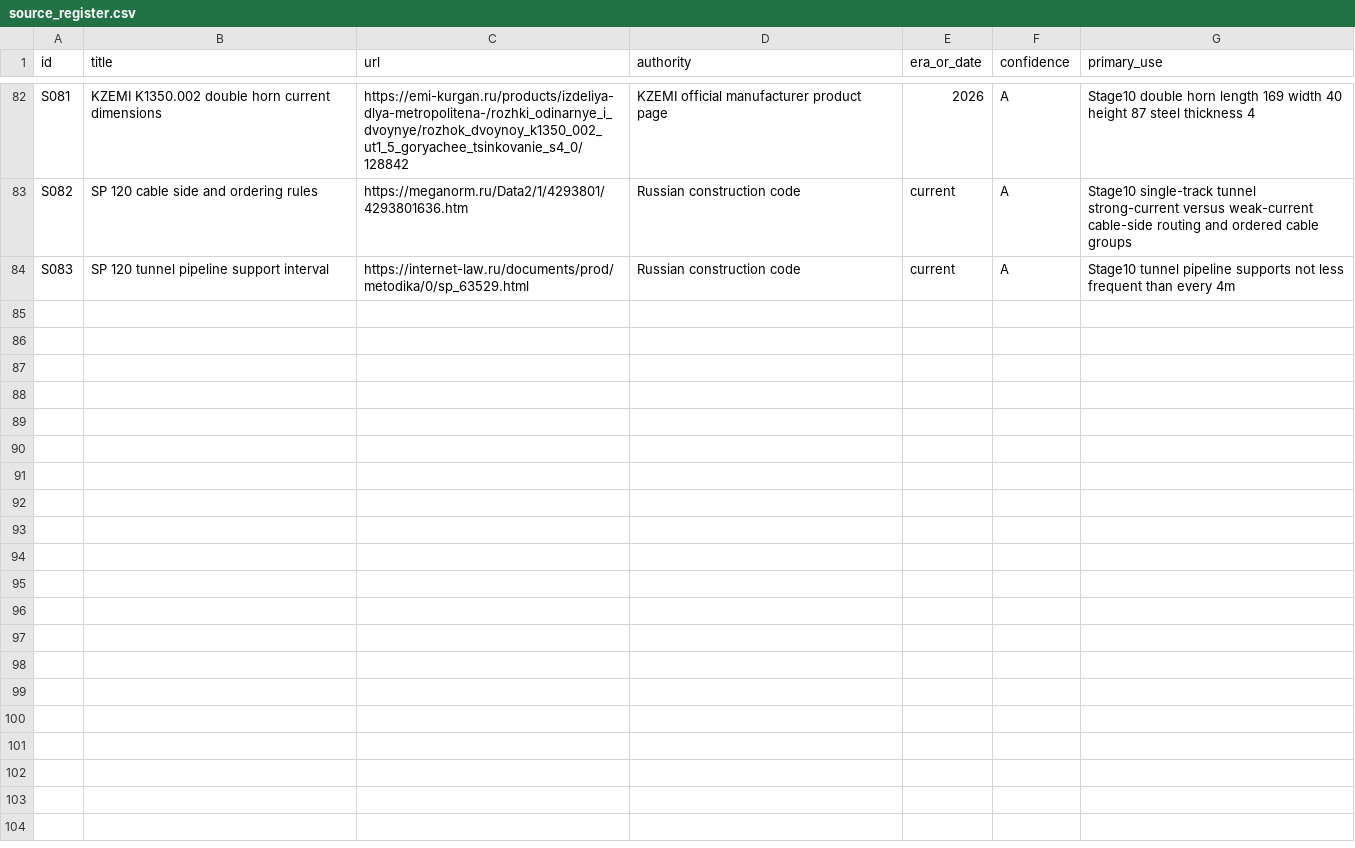
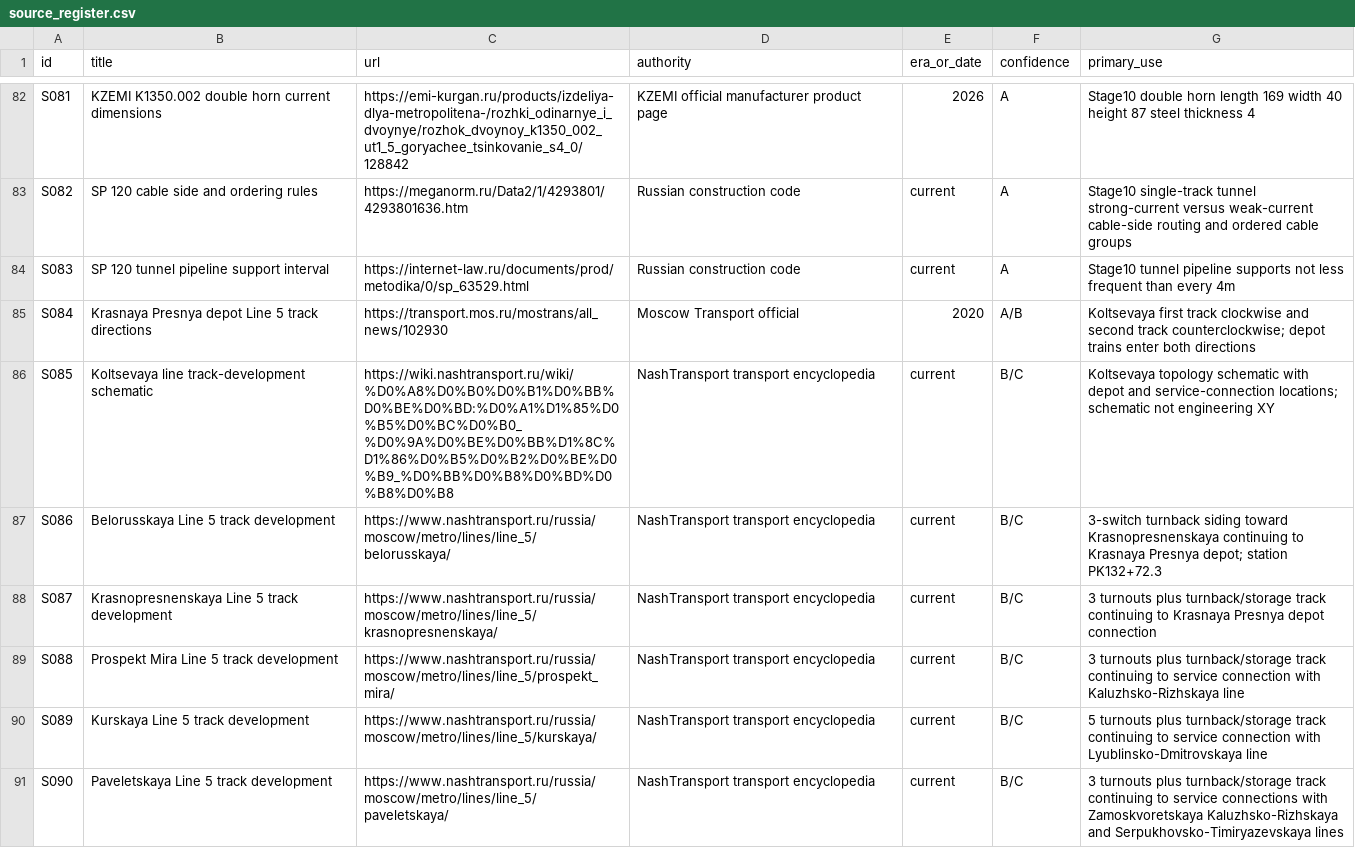
Before and after one commit to kxsxlxv/Tunnel_PCG, a CSV file: research/moscow_metro_tunnels/data/source_register.csv, drawn as a sheet; only a part is shown, gaps mark what is left out; the diff covers the shown part only.

Commit message:
Register Koltsevaya topology turnout and junction sources

```diff
--- a/research/moscow_metro_tunnels/data/source_register.csv
+++ b/research/moscow_metro_tunnels/data/source_register.csv
@@ -84 +84,8 @@ S082,SP 120 cable side and ordering rules,https://meganorm.ru/Data2/1/4293801/42
 S083,SP 120 tunnel pipeline support interval,https://internet-law.ru/documents/prod/metodika/0/sp_63529.html,Russian construction code,current,A,Stage10 tunnel pipeline supports not less frequent than every 4m
+S084,Krasnaya Presnya depot Line 5 track directions,https://transport.mos.ru/mostrans/all_news/102930,Moscow Transport official,2020,A/B,Koltsevaya first track clockwise and second track counterclockwise; depot trains enter both directions
+S085,Koltsevaya line track-development schematic,https://wiki.nashtransport.ru/wiki/%D0%A8%D0%B0%D0%B1%D0%BB%D0%BE%D0%BD:%D0%A1%D1%85%D0%B5%D0%BC%D0%B0_%D0%9A%D0%BE%D0%BB%D1%8C%D1%86%D0%B5%D0%B2%D0%BE%D0%B9_%D0%BB%D0%B8%D0%BD%D0%B8%D0%B8,NashTransport transport encyclopedia,current,B/C,Koltsevaya topology schematic with depot and service-connection locations; schematic not engineering XY
+S086,Belorusskaya Line 5 track development,https://www.nashtransport.ru/russia/moscow/metro/lines/line_5/belorusskaya/,NashTransport transport encyclopedia,current,B/C,3-switch turnback siding toward Krasnopresnenskaya continuing to Krasnaya Presnya depot; station PK132+72.3
+S087,Krasnopresnenskaya Line 5 track development,https://www.nashtransport.ru/russia/moscow/metro/lines/line_5/krasnopresnenskaya/,NashTransport transport encyclopedia,current,B/C,3 turnouts plus turnback/storage track continuing to Krasnaya Presnya depot connection
+S088,Prospekt Mira Line 5 track development,https://www.nashtransport.ru/russia/moscow/metro/lines/line_5/prospekt_mira/,NashTransport transport encyclopedia,current,B/C,3 turnouts plus turnback/storage track continuing to service connection with Kaluzhsko-Rizhskaya line
+S089,Kurskaya Line 5 track development,https://www.nashtransport.ru/russia/moscow/metro/lines/line_5/kurskaya/,NashTransport transport encyclopedia,current,B/C,5 turnouts plus turnback/storage track continuing to service connection with Lyublinsko-Dmitrovskaya line
+S090,Paveletskaya Line 5 track development,https://www.nashtransport.ru/russia/moscow/metro/lines/line_5/paveletskaya/,NashTransport transport encyclopedia,current,B/C,3 turnouts plus turnback/storage track continuing to service connections with Zamoskvoretskaya Kaluzhsko-Rizhskaya and Serpukhovsko-Timiryazevskaya lines
```
Also changed, not shown: 6 added rows elsewhere in this file.
